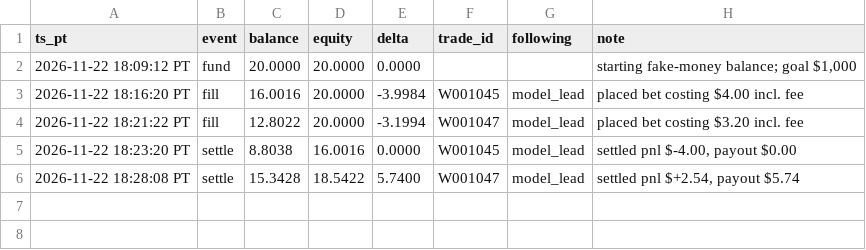
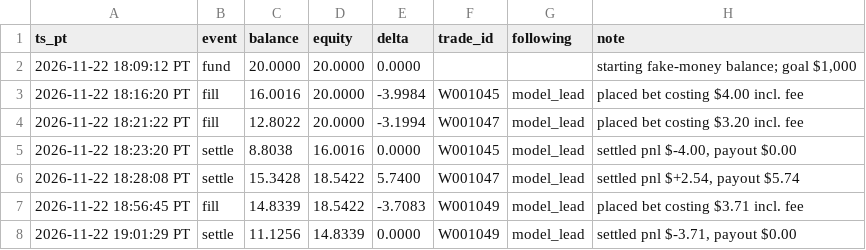
Before and after one commit to michaeldeuchar-dotcom/xrp-paper-bot, a CSV file: data/week1/bankroll_history.csv, drawn as a sheet; the diff names each change by its address in the sheet, - before the commit and + after, or states it on an @@ line.

```diff
--- a/data/week1/bankroll_history.csv
+++ b/data/week1/bankroll_history.csv
+row 7: 2026-11-22 18:56:45 PT | fill | 14.8339 | 18.5422 | -3.7083 | W001049 | model_lead | placed bet costing $3.71 incl. fee
+row 8: 2026-11-22 19:01:29 PT | settle | 11.1256 | 14.8339 | 0.0000 | W001049 | model_lead | settled pnl $-3.71, payout $0.00
```
Also changed, not shown: data/week1/trades_bankroll_20.csv, data/week1/trades_model_lead.csv, 5 other files.
